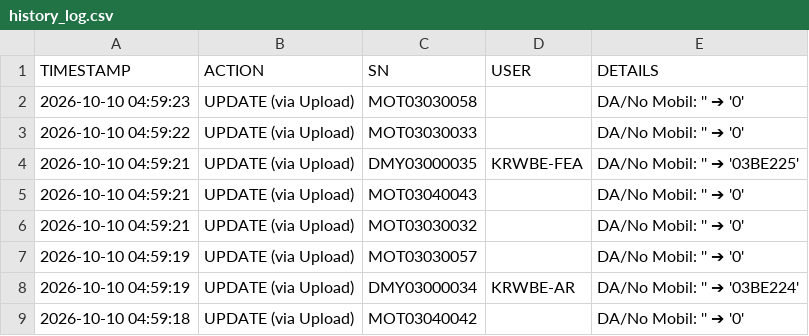
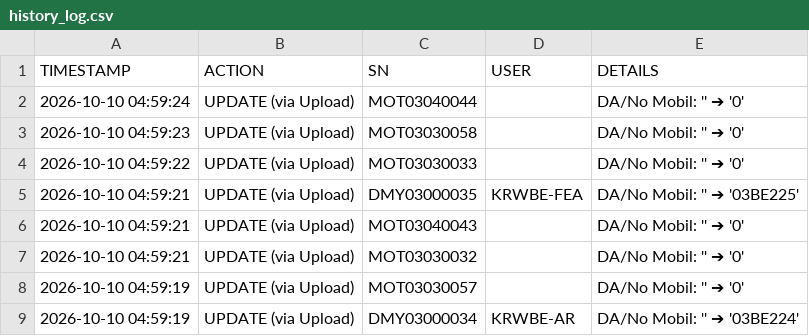
Before and after one commit to ranzfe/it-asset-management, a CSV file: history_log.csv, drawn as a sheet; only a part is shown; the shorter side is filled out with more unchanged rows; the diff names each change by its address in the sheet, - before the commit and + after, or states it on an @@ line.

Commit message:
Auto-update history log: 2026-10-10 04:59:24

```diff
--- a/history_log.csv
+++ b/history_log.csv
+row 2: 2026-10-10 04:59:24 | UPDATE (via Upload) | MOT03040044 |  | DA/No Mobil: '' ➔ '0'
```
